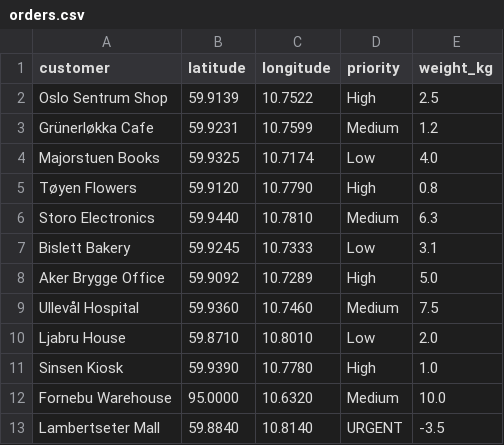
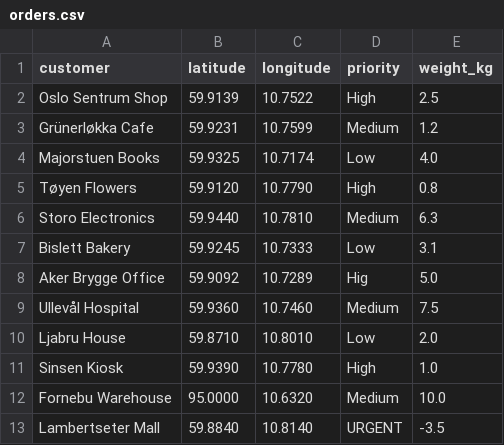
Before and after one commit to svgrekk/CourierOptimizer, a CSV file: files/orders.csv, drawn as a sheet.

```diff
--- a/files/orders.csv
+++ b/files/orders.csv
@@ -7,3 +7,3 @@ Storo Electronics,59.9440,10.7810,Medium,6.3
 Bislett Bakery,59.9245,10.7333,Low,3.1
-Aker Brygge Office,59.9092,10.7289,High,5.0
+Aker Brygge Office,59.9092,10.7289,Hig,5.0
 Ullevål Hospital,59.9360,10.7460,Medium,7.5
```
Also changed, not shown: files/route.csv, 9 other files.
